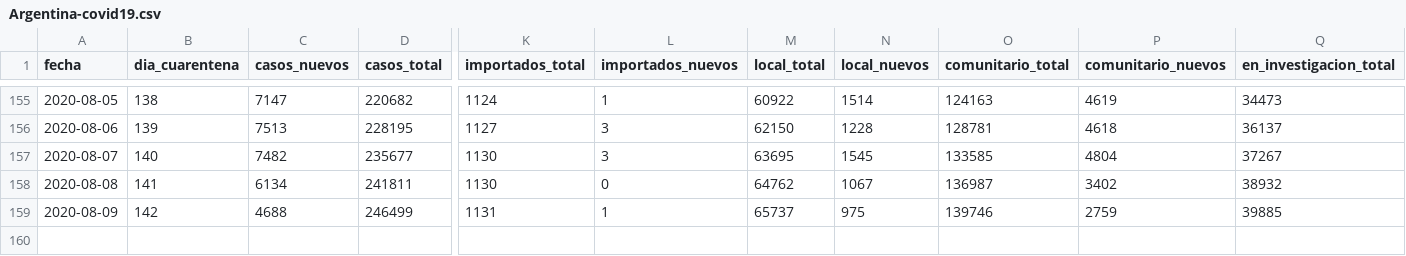
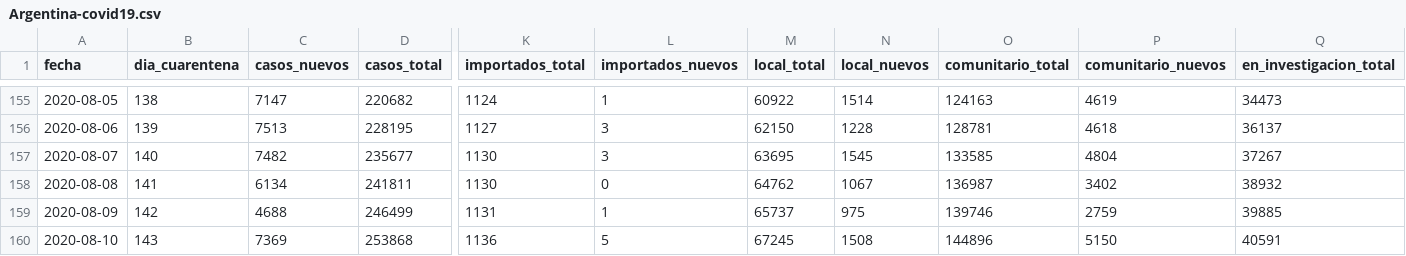
Before and after one commit to lucia15/Database-Covid19-Argentina, a CSV file: Argentina-covid19.csv, drawn as a sheet; only a part is shown, gaps mark what is left out; rows hold the shown columns only; the diff names each change by its address in the sheet, - before the commit and + after, or states it on an @@ line.

```diff
--- a/Argentina-covid19.csv
+++ b/Argentina-covid19.csv
+row 160: 2020-08-10 | 143 | 7369 | 253868 | 1136 | 5 | 67245 | 1508 | 144896 | 5150 | 40591
```
Also changed, not shown: Argentina-covid19-fallecidos.csv, Argentina-covid19-por-provincia.csv.
